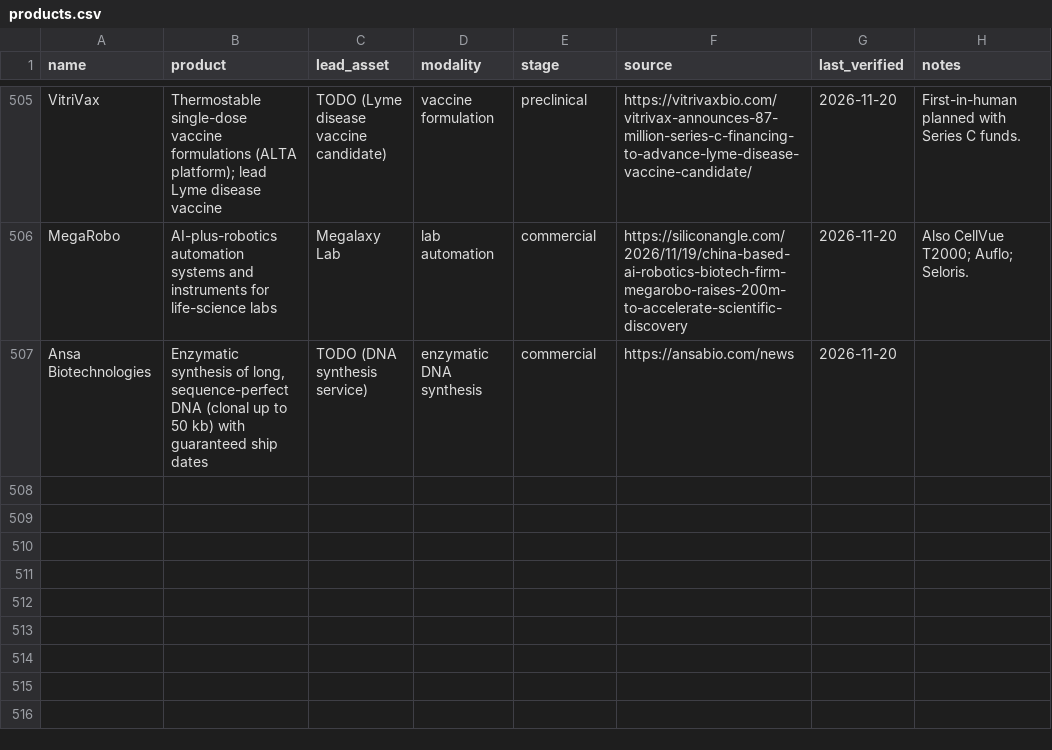
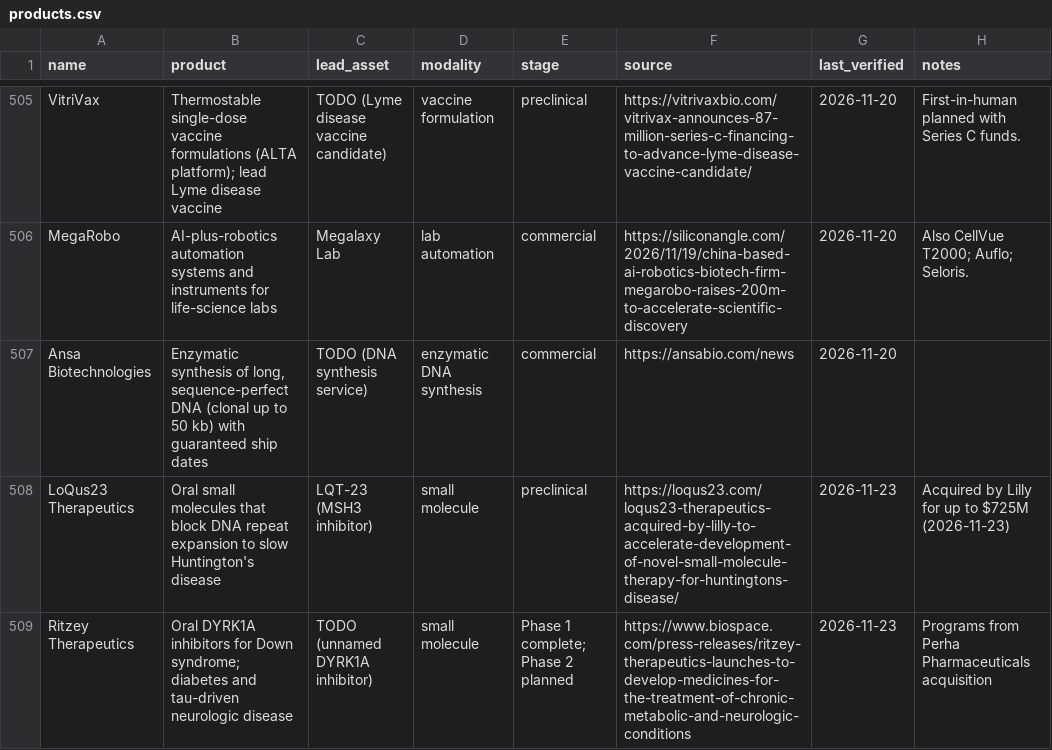
Before and after one commit to cc1015/biotech-tracker, a CSV file: data/products.csv, drawn as a sheet; only a part is shown, gaps mark what is left out; the diff covers the shown part only; the diff names each change by its address in the sheet, - before the commit and + after, or states it on an @@ line.

```diff
--- a/data/products.csv
+++ b/data/products.csv
+row 508: LoQus23 Therapeutics | Oral small molecules that block DNA repeat expansion to slow Huntington's disease | LQT-23 (MSH3 inhibitor) | small molecule | preclinical | https://loqus23.com/loqus23-therapeutics-acquired-by-lilly-to-accelerate-development-of-novel-small-molecule-therapy-for-huntingtons-disease/ | 2026-11-23 | Acquired by Lilly for up to $725M (2026-11-23)
+row 509: Ritzey Therapeutics | Oral DYRK1A inhibitors for Down syndrome; diabetes and tau-driven neurologic disease | TODO (unnamed DYRK1A inhibitor) | small molecule | Phase 1 complete; Phase 2 planned | https://www.biospace.com/press-releases/ritzey-therapeutics-launches-to-develop-medicines-for-the-treatment-of-chronic-metabolic-and-neurologic-conditions | 2026-11-23 | Programs from Perha Pharmaceuticals acquisition
```
Also changed, not shown: 2 added rows and 3 edited cells elsewhere in this file, data/companies.csv, 10 other files.
